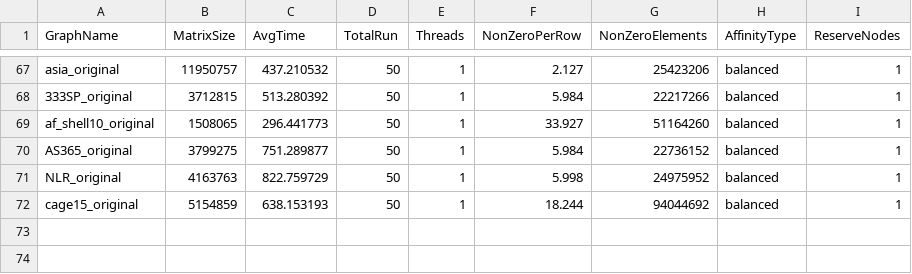
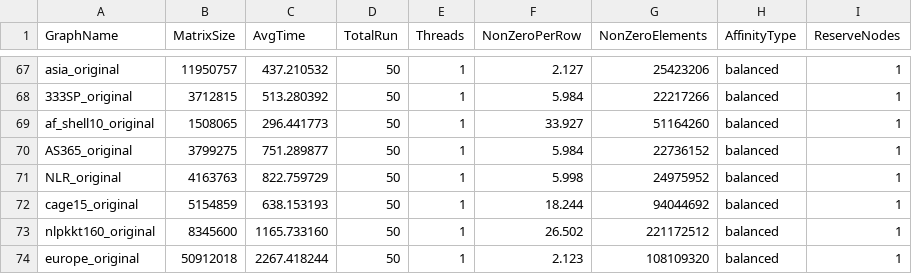
Before and after one commit to marufdsi/matvec-sparse, a CSV file: KNL_OpenMP_Parallel_SpMV_on_Graphs.csv, drawn as a sheet; only a part is shown, gaps mark what is left out; the diff names each change by its address in the sheet, - before the commit and + after, or states it on an @@ line.

```diff
--- a/KNL_OpenMP_Parallel_SpMV_on_Graphs.csv
+++ b/KNL_OpenMP_Parallel_SpMV_on_Graphs.csv
+row 73: nlpkkt160_original | 8345600 | 1165.733160 | 50 | 1 | 26.502 | 221172512 | balanced | 1
+row 74: europe_original | 50912018 | 2267.418244 | 50 | 1 | 2.123 | 108109320 | balanced | 1
```
Also changed, not shown: KNL_OMP_CSR_SpMV_Model_on_Diagonal_Matrix.csv.
